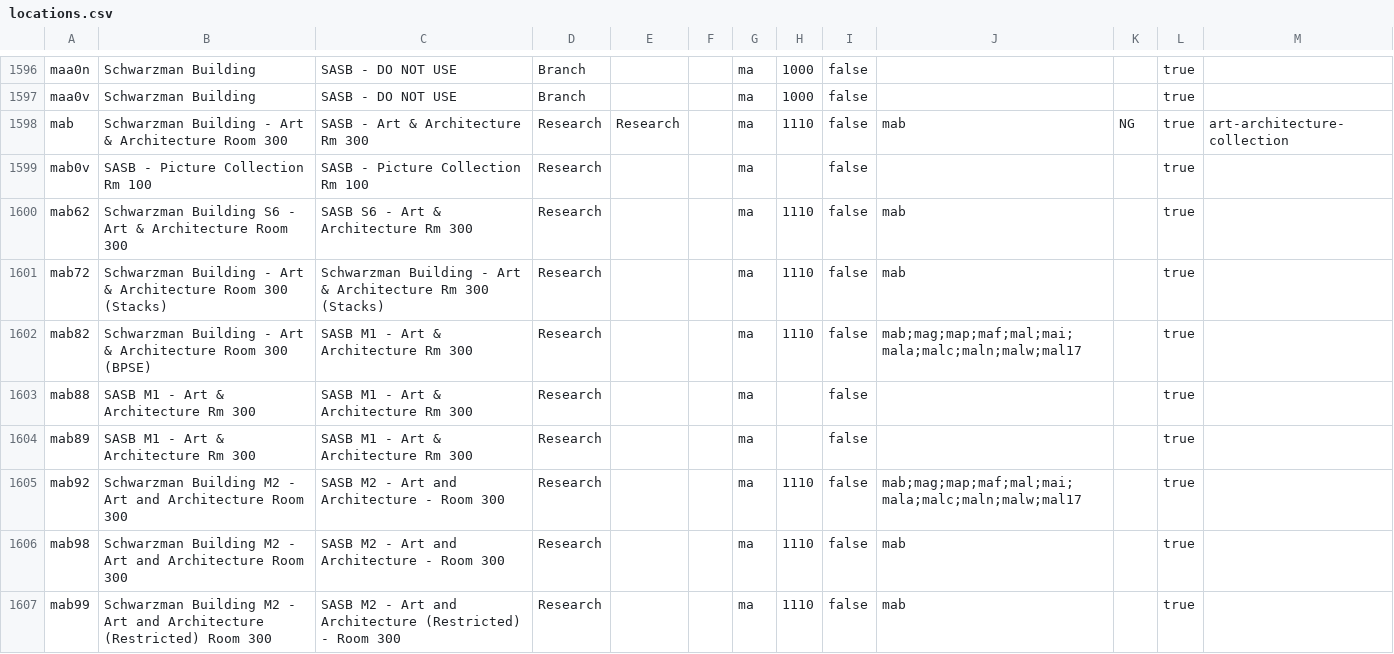
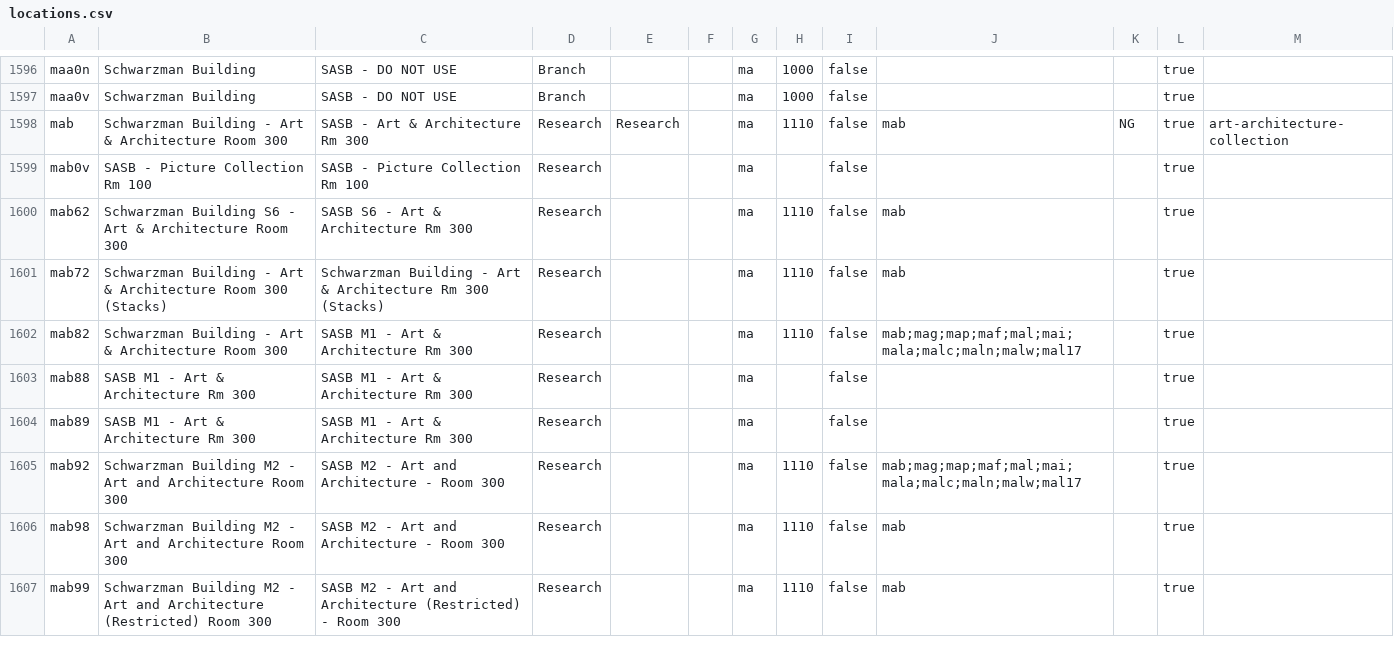
Before and after one commit to NYPL/nypl-core, a CSV file: vocabularies/csv/locations.csv, drawn as a sheet; only a part is shown, gaps mark what is left out.

Commit message:
Remove BPSE in locations csv and json

```diff
--- a/vocabularies/csv/locations.csv
+++ b/vocabularies/csv/locations.csv
@@ -1601,3 +1601,3 @@ mab62,Schwarzman Building S6 - Art & Architecture Room 300,SASB S6 - Art & Archi
 mab72,Schwarzman Building - Art & Architecture Room 300 (Stacks),Schwarzman Building - Art & Architecture Rm 300 (Stacks),Research,,,ma,1110,false,mab,,true,
-mab82,Schwarzman Building - Art & Architecture Room 300 (BPSE),SASB M1 - Art & Architecture Rm 300,Research,,,ma,1110,false,mab;mag;map;maf;mal;mai;mala;malc;maln;malw;mal17,,true,
+mab82,Schwarzman Building - Art & Architecture Room 300,SASB M1 - Art & Architecture Rm 300,Research,,,ma,1110,false,mab;mag;map;maf;mal;mai;mala;malc;maln;malw;mal17,,true,
 mab88,SASB M1 - Art & Architecture Rm 300,SASB M1 - Art & Architecture Rm 300,Research,,,ma,,false,,,true,
```
Also changed, not shown: 1 other file.
